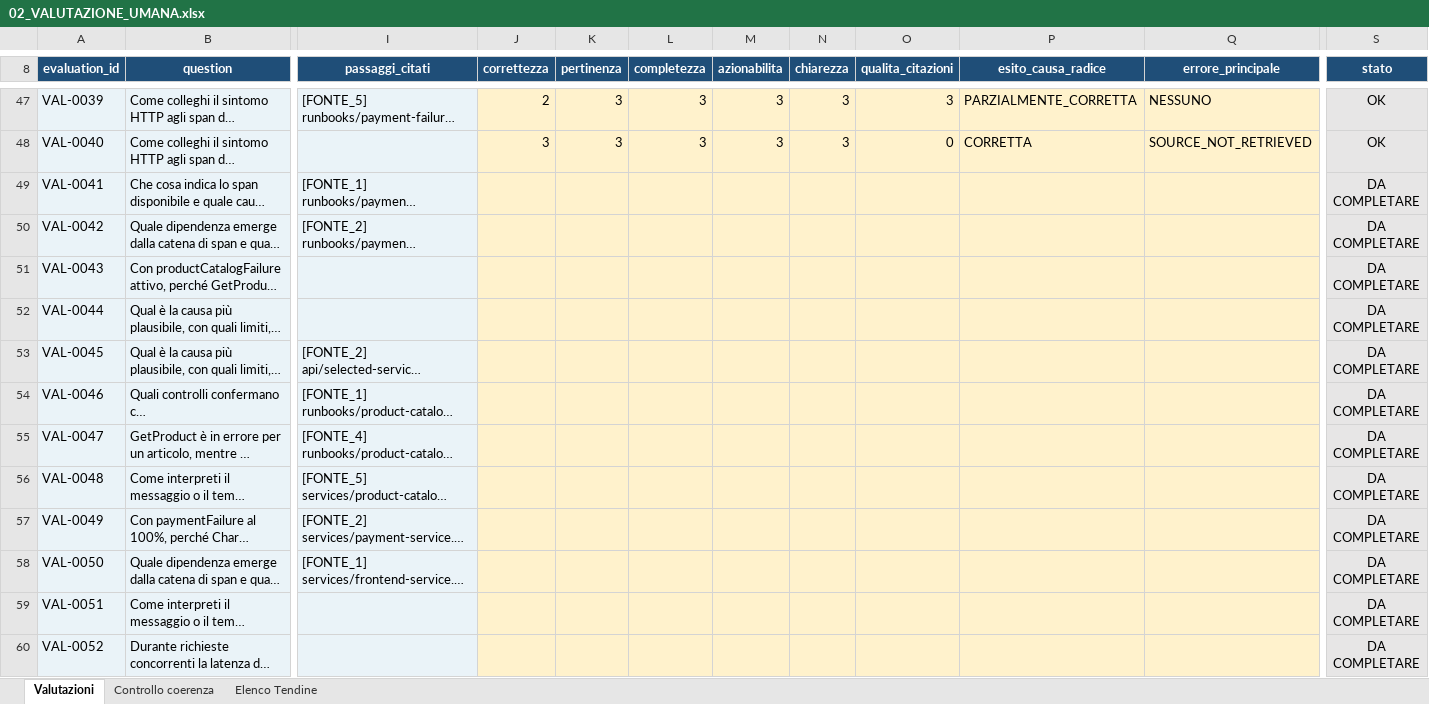
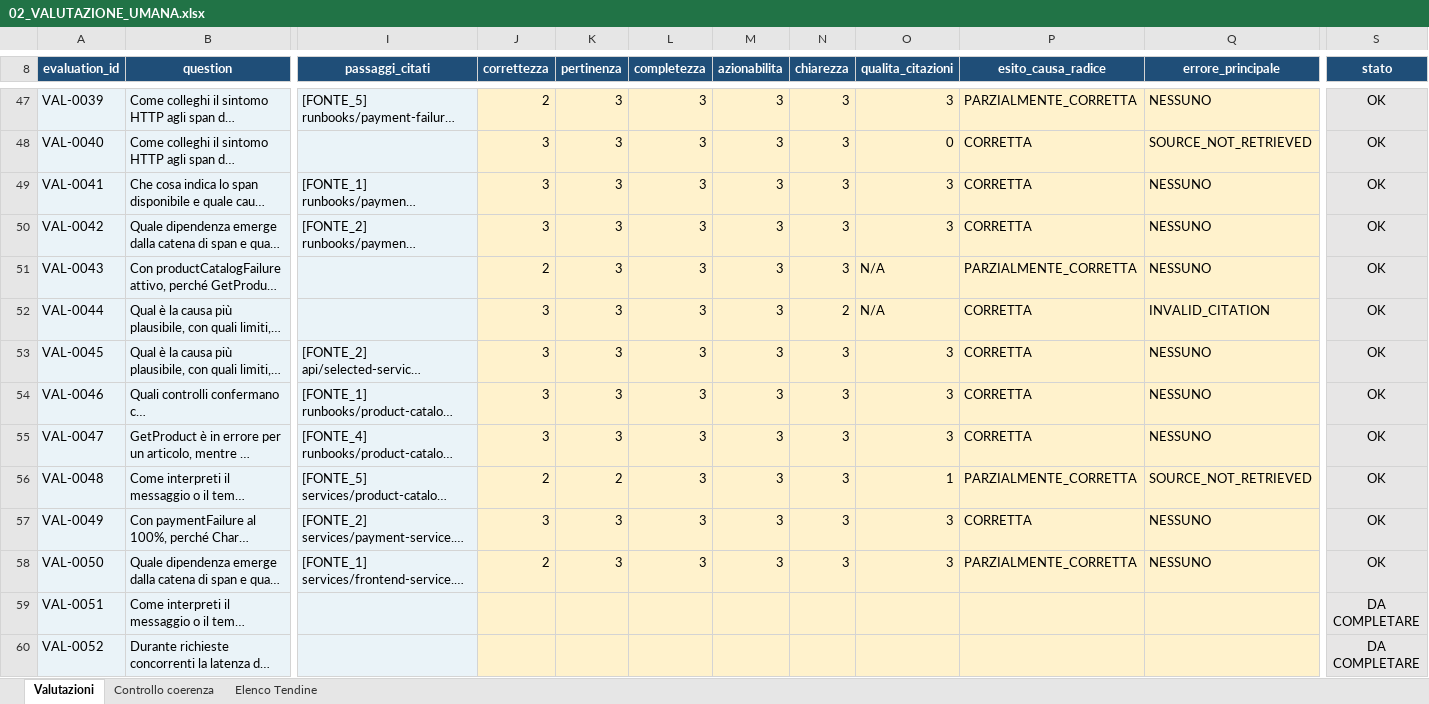
Before and after one commit to cosimomariano/RAG_troubleshooting_assistant, an Excel workbook: thesis_evidence/validazione_umana/02_VALUTAZIONE_UMANA.xlsx, sheet Valutazioni, drawn as a sheet; only a part is shown, gaps mark what is left out; long unchanged cells end in …; values as stored, in another font and other column widths than the file's, no borders; conditional formats not drawn; the diff covers the shown part only; the diff names each change by its address in the sheet, - before the commit and + after, or states it on an @@ line.

```diff
--- a/thesis_evidence/validazione_umana/02_VALUTAZIONE_UMANA.xlsx (sheet Valutazioni)
+++ b/thesis_evidence/validazione_umana/02_VALUTAZIONE_UMANA.xlsx (sheet Valutazioni)
-J49:J50 (correttezza): (empty)
+J49:J50 (correttezza): 3
-K49:K55 (pertinenza): (empty)
+K49:K55 (pertinenza): 3
-L49:L58 (completezza): (empty)
+L49:L58 (completezza): 3
-M49:M58 (azionabilita): (empty)
+M49:M58 (azionabilita): 3
-N49:N51 (chiarezza): (empty)
+N49:N51 (chiarezza): 3
-O49:O50 (qualita_citazioni): (empty)
+O49:O50 (qualita_citazioni): 3
-P49:P50 (esito_causa_radice): (empty)
+P49:P50 (esito_causa_radice): CORRETTA
-Q49:Q51 (errore_principale): (empty)
+Q49:Q51 (errore_principale): NESSUNO
-S49:S58 (stato): DA COMPLETARE
+S49:S58 (stato): OK
-J51 (correttezza): (empty)
+J51 (correttezza): 2
-O51:O52 (qualita_citazioni): (empty)
+O51:O52 (qualita_citazioni): N/A
-P51 (esito_causa_radice): (empty)
+P51 (esito_causa_radice): PARZIALMENTE_CORRETTA
-J52:J55 (correttezza): (empty)
+J52:J55 (correttezza): 3
-N52 (chiarezza): (empty)
+N52 (chiarezza): 2
-P52:P55 (esito_causa_radice): (empty)
+P52:P55 (esito_causa_radice): CORRETTA
-Q52 (errore_principale): (empty)
+Q52 (errore_principale): INVALID_CITATION
-N53:N58 (chiarezza): (empty)
+N53:N58 (chiarezza): 3
-O53:O55 (qualita_citazioni): (empty)
+O53:O55 (qualita_citazioni): 3
-Q53:Q55 (errore_principale): (empty)
+Q53:Q55 (errore_principale): NESSUNO
-J56 (correttezza): (empty)
+J56 (correttezza): 2
-K56 (pertinenza): (empty)
+K56 (pertinenza): 2
-O56 (qualita_citazioni): (empty)
+O56 (qualita_citazioni): 1
-P56 (esito_causa_radice): (empty)
+P56 (esito_causa_radice): PARZIALMENTE_CORRETTA
-Q56 (errore_principale): (empty)
+Q56 (errore_principale): SOURCE_NOT_RETRIEVED
-J57 (correttezza): (empty)
+J57 (correttezza): 3
-K57:K58 (pertinenza): (empty)
+K57:K58 (pertinenza): 3
-O57:O58 (qualita_citazioni): (empty)
+O57:O58 (qualita_citazioni): 3
-P57 (esito_causa_radice): (empty)
+P57 (esito_causa_radice): CORRETTA
-Q57:Q58 (errore_principale): (empty)
+Q57:Q58 (errore_principale): NESSUNO
-J58 (correttezza): (empty)
+J58 (correttezza): 2
-P58 (esito_causa_radice): (empty)
+P58 (esito_causa_radice): PARZIALMENTE_CORRETTA
```
Also changed, not shown: 1 edited cell elsewhere in this sheet, sheet Controllo coerenza, thesis_evidence/validazione_umana/01_REVISIONE_TEST_SET.xlsx.
